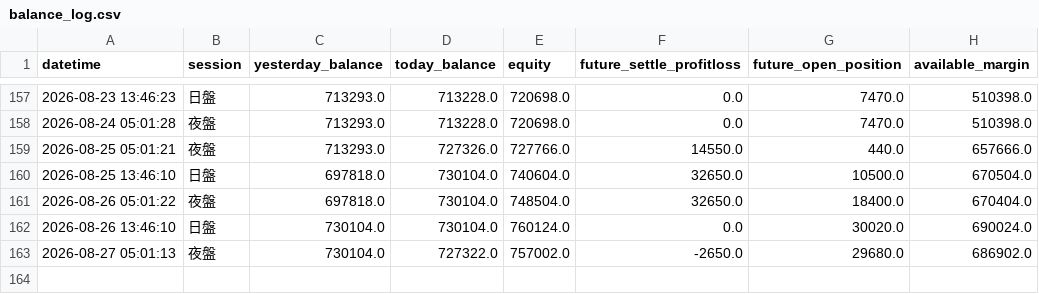
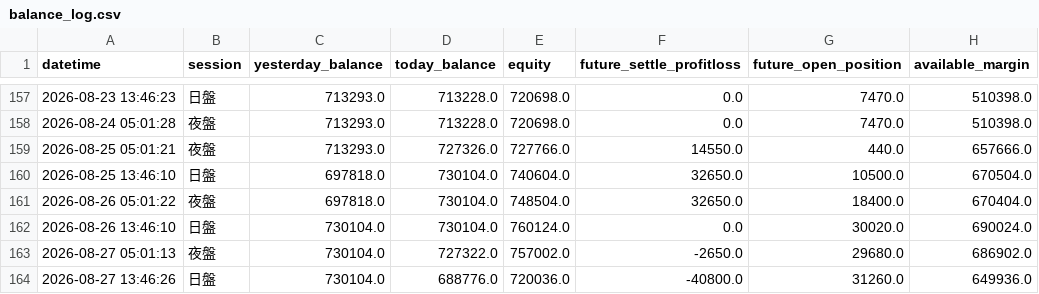
Before and after one commit to KevinYang515/trading-dashboard, a CSV file: logs/balance_log.csv, drawn as a sheet; only a part is shown, gaps mark what is left out; the diff names each change by its address in the sheet, - before the commit and + after, or states it on an @@ line.

Commit message:
balance: 2026-08-27 13:46:27

```diff
--- a/logs/balance_log.csv
+++ b/logs/balance_log.csv
+row 164: 2026-08-27 13:46:26 | 日盤 | 730104.0 | 688776.0 | 720036.0 | -40800.0 | 31260.0 | 649936.0
```
